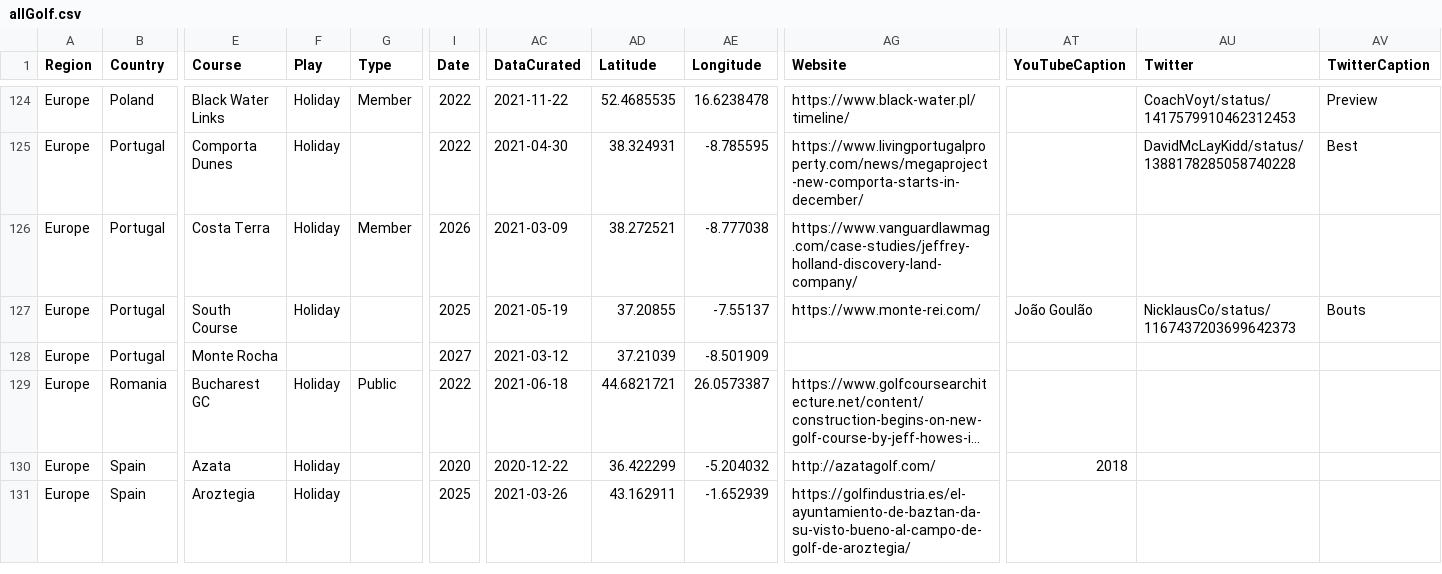
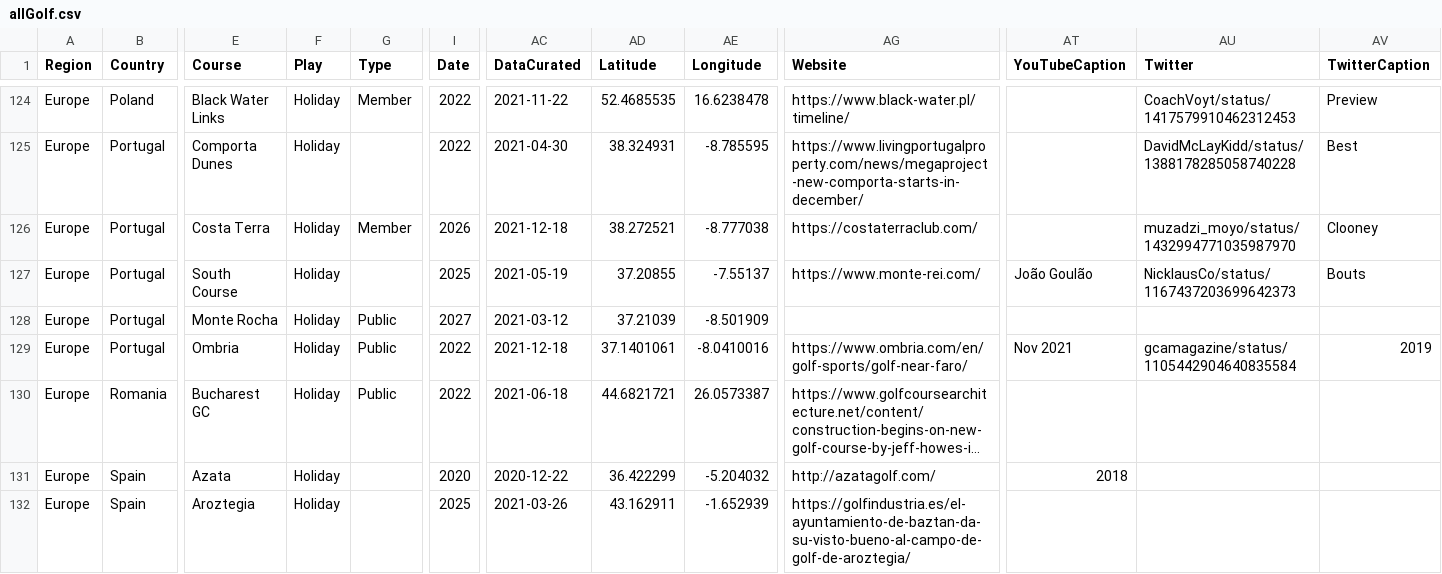
Before and after one commit to stennety/mywebsite, a CSV file: _data/allGolf.csv, drawn as a sheet; only a part is shown, gaps mark what is left out; long unchanged cells end in …; rows hold the shown columns only; the diff covers the shown part only; the diff names each change by its address in the sheet, - before the commit and + after, or states it on an @@ line.

Commit message:
Update allGolf.csv

```diff
--- a/_data/allGolf.csv
+++ b/_data/allGolf.csv
-AC126 (DataCurated): 2021-03-09
+AC126 (DataCurated): 2021-12-18
-AG126 (Website): https://www.vanguardlawmag.com/case-studies/jeffrey-holland-discovery-land-company/
+AG126 (Website): https://costaterraclub.com/
-AU126 (Twitter): (empty)
+AU126 (Twitter): muzadzi_moyo/status/1432994771035987970
-AV126 (TwitterCaption): (empty)
+AV126 (TwitterCaption): Clooney
-F128 (Play): (empty)
+F128 (Play): Holiday
-G128 (Type): (empty)
+G128 (Type): Public
+row 129: Europe | Portugal | Ombria | Holiday | Public | 2022 | 2021-12-18 | 37.1401061 | -8.0410016 | https://www.ombria.com/en/golf-sports/golf-near-faro/ | Nov 2021 | gcamagazine/status/1105442904640835584 | 2019
```
Also changed, not shown: 2 added rows and 12 edited cells elsewhere in this file.
